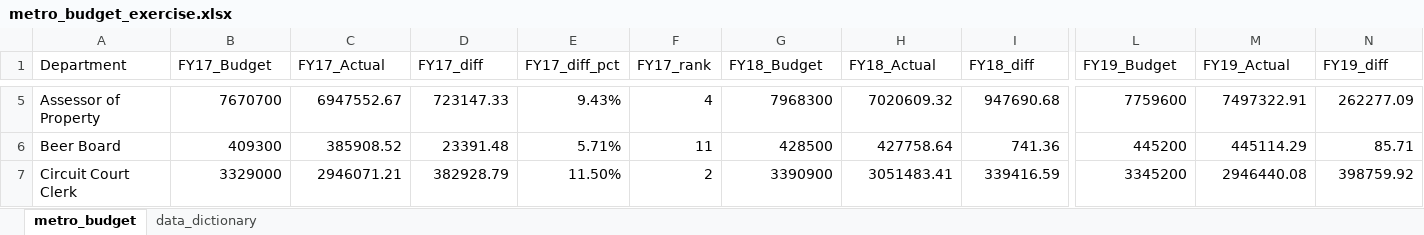
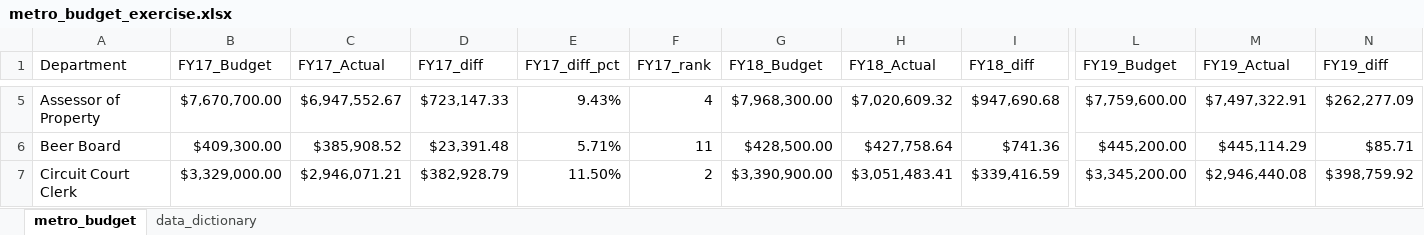
Before and after one commit to NSS-Data-Analytics-Cohort-9/lookups_exercise-CameronMatlock, an Excel workbook: metro_budget_exercise.xlsx, sheet metro_budget, drawn as a sheet; only a part is shown, gaps mark what is left out; values as stored, in another font and other column widths than the file's, no borders; charts and pictures not drawn; the diff covers the shown part only; the diff names each change by its address in the sheet, - before the commit and + after, or states it on an @@ line.

Commit message:
finished

```diff
--- a/metro_budget_exercise.xlsx (sheet metro_budget)
+++ b/metro_budget_exercise.xlsx (sheet metro_budget)
-B5 (FY17_Budget): 7670700
+B5 (FY17_Budget): $7,670,700.00
-C5 (FY17_Actual): 6947552.67
+C5 (FY17_Actual): $6,947,552.67
-D5 (FY17_diff): 723147.33
+D5 (FY17_diff): $723,147.33
-G5 (FY18_Budget): 7968300
+G5 (FY18_Budget): $7,968,300.00
-H5 (FY18_Actual): 7020609.32
+H5 (FY18_Actual): $7,020,609.32
-I5 (FY18_diff): 947690.68
+I5 (FY18_diff): $947,690.68
-L5 (FY19_Budget): 7759600
+L5 (FY19_Budget): $7,759,600.00
-M5 (FY19_Actual): 7497322.91
+M5 (FY19_Actual): $7,497,322.91
-N5 (FY19_diff): 262277.09
+N5 (FY19_diff): $262,277.09
-B6 (FY17_Budget): 409300
+B6 (FY17_Budget): $409,300.00
-C6 (FY17_Actual): 385908.52
+C6 (FY17_Actual): $385,908.52
-D6 (FY17_diff): 23391.48
+D6 (FY17_diff): $23,391.48
-G6 (FY18_Budget): 428500
+G6 (FY18_Budget): $428,500.00
-H6 (FY18_Actual): 427758.64
+H6 (FY18_Actual): $427,758.64
-I6 (FY18_diff): 741.36
+I6 (FY18_diff): $741.36
-L6 (FY19_Budget): 445200
+L6 (FY19_Budget): $445,200.00
-M6 (FY19_Actual): 445114.29
+M6 (FY19_Actual): $445,114.29
-N6 (FY19_diff): 85.71
+N6 (FY19_diff): $85.71
-B7 (FY17_Budget): 3329000
+B7 (FY17_Budget): $3,329,000.00
-C7 (FY17_Actual): 2946071.21
+C7 (FY17_Actual): $2,946,071.21
-D7 (FY17_diff): 382928.79
+D7 (FY17_diff): $382,928.79
-G7 (FY18_Budget): 3390900
+G7 (FY18_Budget): $3,390,900.00
-H7 (FY18_Actual): 3051483.41
+H7 (FY18_Actual): $3,051,483.41
-I7 (FY18_diff): 339416.59
+I7 (FY18_diff): $339,416.59
-L7 (FY19_Budget): 3345200
+L7 (FY19_Budget): $3,345,200.00
-M7 (FY19_Actual): 2946440.08
+M7 (FY19_Actual): $2,946,440.08
-N7 (FY19_diff): 398759.92
+N7 (FY19_diff): $398,759.92
```
Also changed, not shown: 18 added rows, 18 removed rows and 451 edited cells elsewhere in this sheet, charts or pictures.
